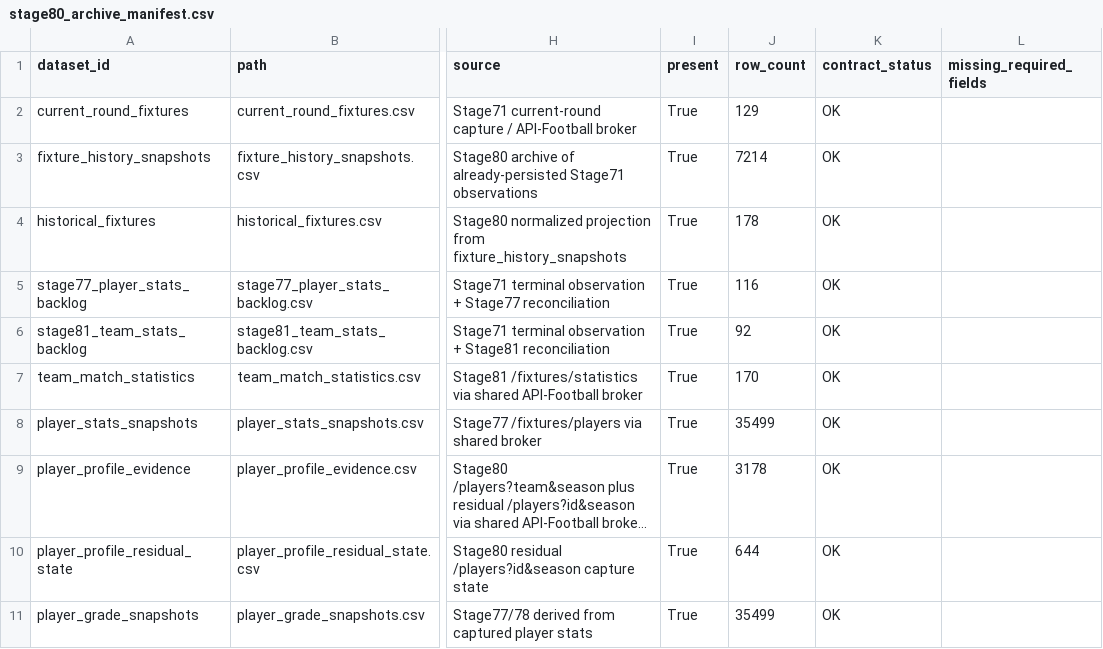
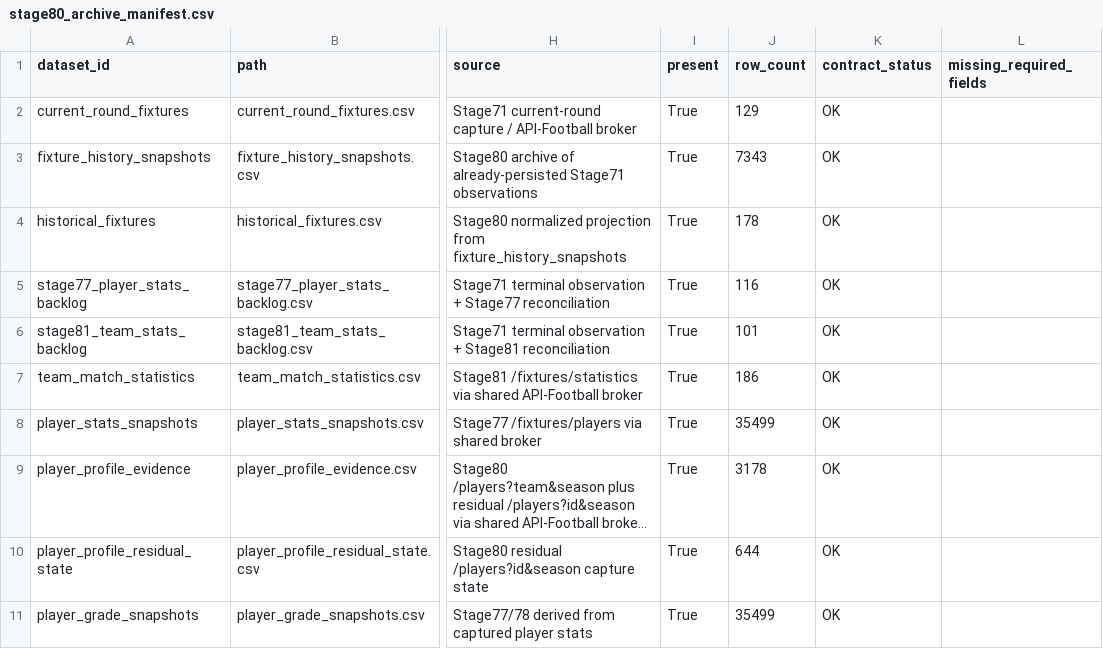
Before and after one commit to nekakoval-crypto/football-data-bridge, a CSV file: ops/stage80_archive_manifest.csv, drawn as a sheet; only a part is shown, gaps mark what is left out; long unchanged cells end in …; the diff names each change by its address in the sheet, - before the commit and + after, or states it on an @@ line.

Commit message:
Stage 80 archive layers update

```diff
--- a/ops/stage80_archive_manifest.csv
+++ b/ops/stage80_archive_manifest.csv
-J3 (row_count): 7214
+J3 (row_count): 7343
-J6 (row_count): 92
+J6 (row_count): 101
-J7 (row_count): 170
+J7 (row_count): 186
```
Also changed, not shown: 6 other files.
